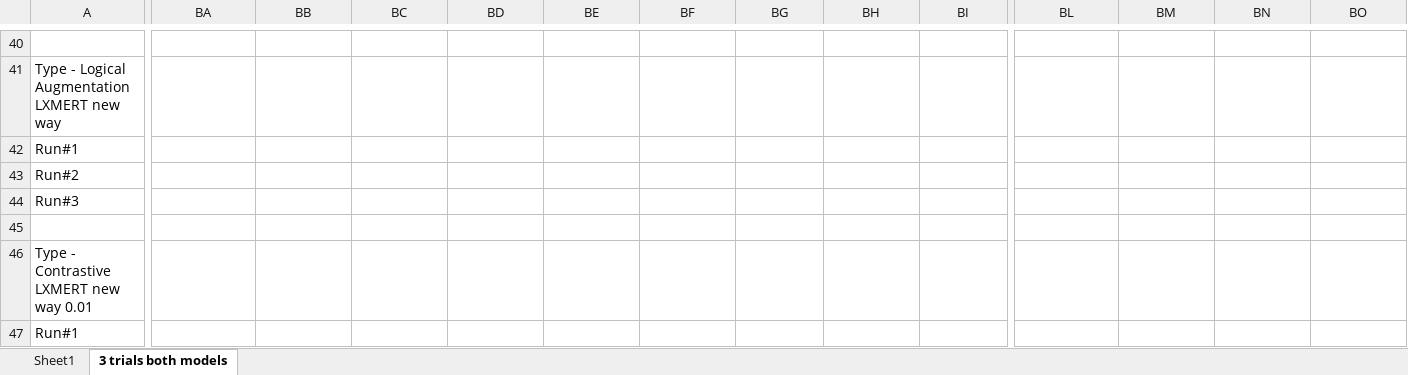
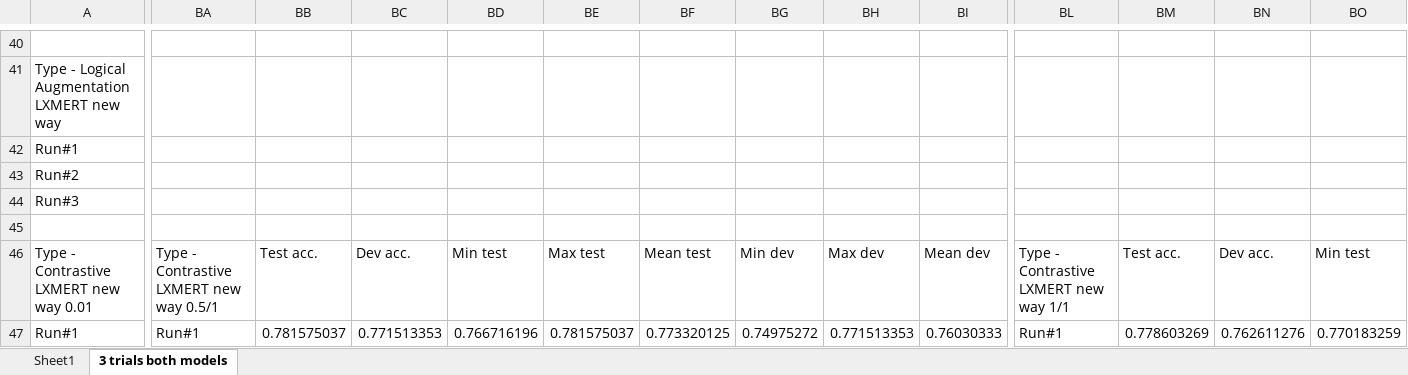
Before and after one commit to TrellixVulnTeam/teseMECD_EJ7V, an Excel workbook: results_crossentropy.xlsx, sheet 3 trials both models, drawn as a sheet; only a part is shown, gaps mark what is left out; values as stored, in another font and other column widths than the file's, no borders; the diff covers the shown part only; the diff names each change by its address in the sheet, - before the commit and + after, or states it on an @@ line.

```diff
--- a/results_crossentropy.xlsx (sheet 3 trials both models)
+++ b/results_crossentropy.xlsx (sheet 3 trials both models)
-BA46: (empty)
+BA46: Type - Contrastive LXMERT new way 0.5/1
-BB46: (empty)
+BB46: Test acc.
-BC46: (empty)
+BC46: Dev acc.
-BD46: (empty)
+BD46: Min test
-BE46: (empty)
+BE46: Max test
-BF46: (empty)
+BF46: Mean test
-BG46: (empty)
+BG46: Min dev
-BH46: (empty)
+BH46: Max dev
-BI46: (empty)
+BI46: Mean dev
-BL46: (empty)
+BL46: Type - Contrastive LXMERT new way 1/1
-BM46: (empty)
+BM46: Test acc.
-BN46: (empty)
+BN46: Dev acc.
-BO46: (empty)
+BO46: Min test
-BA47: (empty)
+BA47: Run#1
-BB47: (empty)
+BB47: 0.781575037
-BC47: (empty)
+BC47: 0.771513353
-BD47: (empty)
+BD47: 0.766716196
-BE47: (empty)
+BE47: 0.781575037
-BF47: (empty)
+BF47: 0.773320125
-BG47: (empty)
+BG47: 0.74975272
-BH47: (empty)
+BH47: 0.771513353
-BI47: (empty)
+BI47: 0.76030333
-BL47: (empty)
+BL47: Run#1
-BM47: (empty)
+BM47: 0.778603269
-BN47: (empty)
+BN47: 0.762611276
-BO47: (empty)
+BO47: 0.770183259
```
Also changed, not shown: 37 edited cells elsewhere in this sheet, 2 other files.
